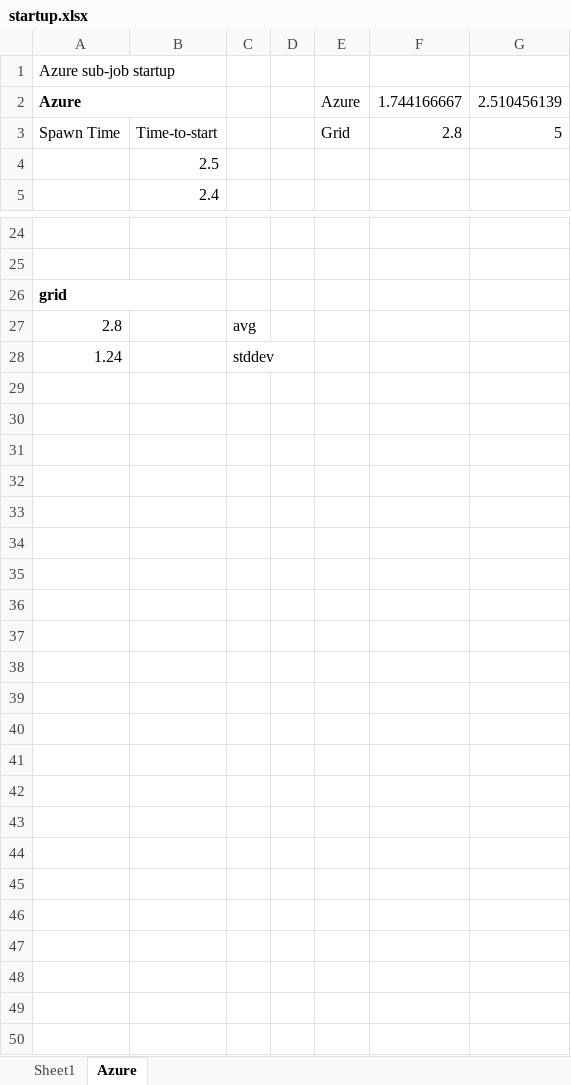
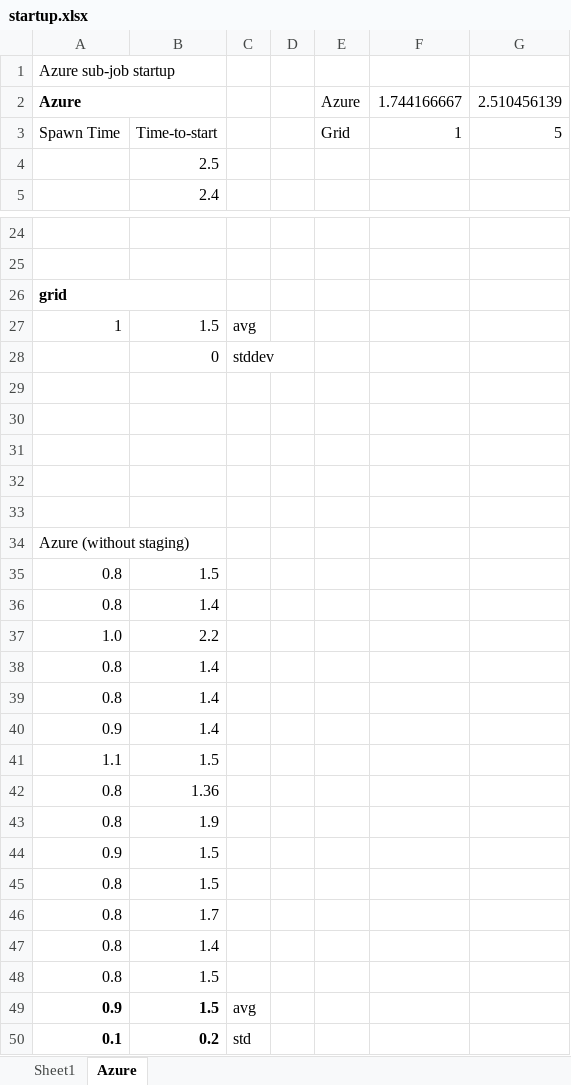
Before and after one commit to saga-project/saga-cpp-legacy-projects, an Excel workbook: papers/cloudcom10/performance/startup.xlsx, sheet Azure, drawn as a sheet; only a part is shown, gaps mark what is left out; values as stored, in another font and other column widths than the file's, no borders; charts and pictures not drawn; addresses are those after the commit; the diff covers the shown part only; the diff names each change by its address in the sheet, - before the commit and + after, or states it on an @@ line.

Commit message:
refined sub-job startup time graph; minor modifications
git-svn-id: file://localhost/tmp/svn2git/svn@3007 defb5e50-622e-49ec-a68e-d72c7db87b45

```diff
--- a/papers/cloudcom10/performance/startup.xlsx (sheet Azure)
+++ b/papers/cloudcom10/performance/startup.xlsx (sheet Azure)
-F3: 2.8
+F3: 1
+row 27: 1 | 1.5 | avg
+row 28:  | 0 | stddev
-row 29: 2.8 |  | avg
+row 29: (empty)
-row 30: 1.24 |  | stddev
+row 30: (empty)
+row 31: (empty)
+row 32: (empty)
+row 33: (empty)
+row 34: Azure (without staging)
+row 35: 0.8 | 1.5
+row 36: 0.8 | 1.4
+row 37: 1.0 | 2.2
+row 38: 0.8 | 1.4
+row 39: 0.8 | 1.4
+row 40: 0.9 | 1.4
+row 41: 1.1 | 1.5
+row 42: 0.8 | 1.36
+row 43: 0.8 | 1.9
+row 44: 0.9 | 1.5
+row 45: 0.8 | 1.5
+row 46: 0.8 | 1.7
+row 47: 0.8 | 1.4
+row 48: 0.8 | 1.5
+row 49: 0.9 | 1.5 | avg
+row 50: 0.1 | 0.2 | std
```
Also changed, not shown: 2 edited cells elsewhere in this sheet, charts or pictures, 2 other files.
